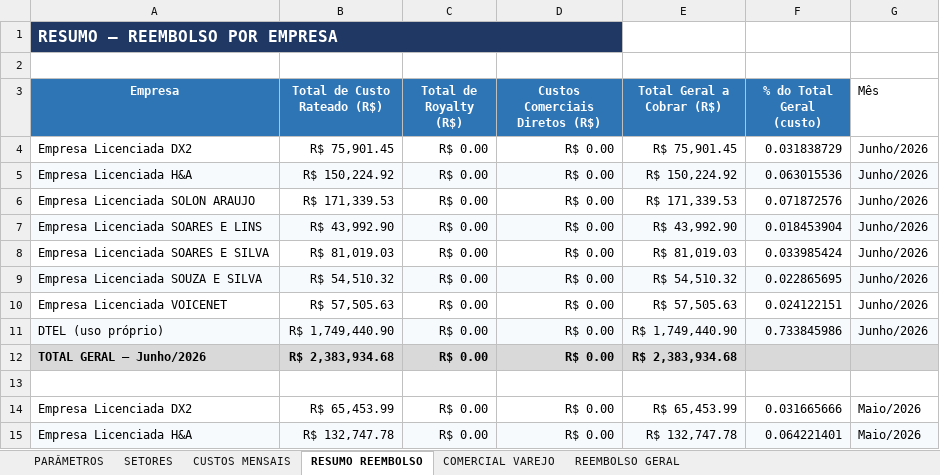
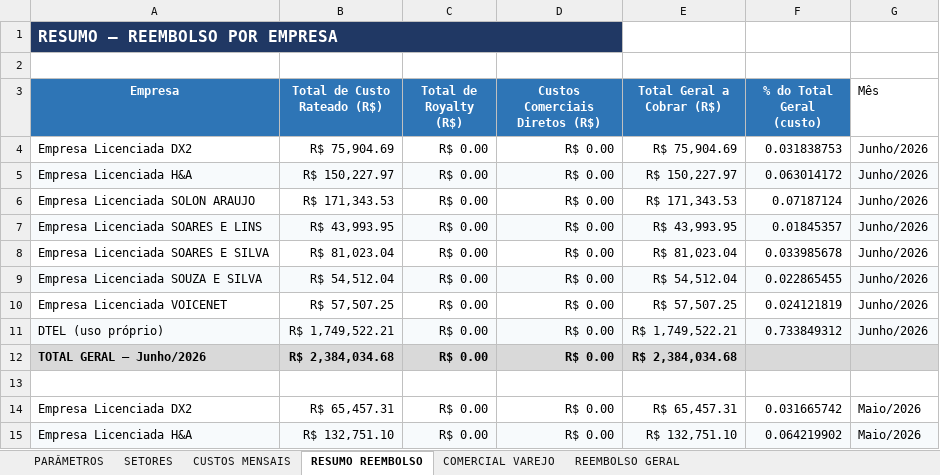
Before and after one commit to Deboradtelelecom/Base-dos-setores, an Excel workbook: dados-mensais/Base_Rateio_Custos_DTEL.xlsx, sheet RESUMO REEMBOLSO, drawn as a sheet; only a part is shown; values as stored, in another font and other column widths than the file's, no borders; the diff covers the shown part only; the diff names each change by its address in the sheet, - before the commit and + after, or states it on an @@ line.

```diff
--- a/dados-mensais/Base_Rateio_Custos_DTEL.xlsx (sheet RESUMO REEMBOLSO)
+++ b/dados-mensais/Base_Rateio_Custos_DTEL.xlsx (sheet RESUMO REEMBOLSO)
-B4 (Total de Custo Rateado (R$)): R$ 75,901.45
+B4 (Total de Custo Rateado (R$)): R$ 75,904.69
-E4 (Total Geral a Cobrar (R$)): R$ 75,901.45
+E4 (Total Geral a Cobrar (R$)): R$ 75,904.69
-F4 (% do Total Geral (custo)): 0.031838729
+F4 (% do Total Geral (custo)): 0.031838753
-B5 (Total de Custo Rateado (R$)): R$ 150,224.92
+B5 (Total de Custo Rateado (R$)): R$ 150,227.97
-E5 (Total Geral a Cobrar (R$)): R$ 150,224.92
+E5 (Total Geral a Cobrar (R$)): R$ 150,227.97
-F5 (% do Total Geral (custo)): 0.063015536
+F5 (% do Total Geral (custo)): 0.063014172
-B6 (Total de Custo Rateado (R$)): R$ 171,339.53
+B6 (Total de Custo Rateado (R$)): R$ 171,343.53
-E6 (Total Geral a Cobrar (R$)): R$ 171,339.53
+E6 (Total Geral a Cobrar (R$)): R$ 171,343.53
-F6 (% do Total Geral (custo)): 0.071872576
+F6 (% do Total Geral (custo)): 0.07187124
-B7 (Total de Custo Rateado (R$)): R$ 43,992.90
+B7 (Total de Custo Rateado (R$)): R$ 43,993.95
-E7 (Total Geral a Cobrar (R$)): R$ 43,992.90
+E7 (Total Geral a Cobrar (R$)): R$ 43,993.95
-F7 (% do Total Geral (custo)): 0.018453904
+F7 (% do Total Geral (custo)): 0.01845357
-B8 (Total de Custo Rateado (R$)): R$ 81,019.03
+B8 (Total de Custo Rateado (R$)): R$ 81,023.04
-E8 (Total Geral a Cobrar (R$)): R$ 81,019.03
+E8 (Total Geral a Cobrar (R$)): R$ 81,023.04
-F8 (% do Total Geral (custo)): 0.033985424
+F8 (% do Total Geral (custo)): 0.033985678
-B9 (Total de Custo Rateado (R$)): R$ 54,510.32
+B9 (Total de Custo Rateado (R$)): R$ 54,512.04
-E9 (Total Geral a Cobrar (R$)): R$ 54,510.32
+E9 (Total Geral a Cobrar (R$)): R$ 54,512.04
-F9 (% do Total Geral (custo)): 0.022865695
+F9 (% do Total Geral (custo)): 0.022865455
-B10 (Total de Custo Rateado (R$)): R$ 57,505.63
+B10 (Total de Custo Rateado (R$)): R$ 57,507.25
-E10 (Total Geral a Cobrar (R$)): R$ 57,505.63
+E10 (Total Geral a Cobrar (R$)): R$ 57,507.25
-F10 (% do Total Geral (custo)): 0.024122151
+F10 (% do Total Geral (custo)): 0.024121819
-B11 (Total de Custo Rateado (R$)): R$ 1,749,440.90
+B11 (Total de Custo Rateado (R$)): R$ 1,749,522.21
-E11 (Total Geral a Cobrar (R$)): R$ 1,749,440.90
+E11 (Total Geral a Cobrar (R$)): R$ 1,749,522.21
-F11 (% do Total Geral (custo)): 0.733845986
+F11 (% do Total Geral (custo)): 0.733849312
-B12 (Total de Custo Rateado (R$)): R$ 2,383,934.68
+B12 (Total de Custo Rateado (R$)): R$ 2,384,034.68
-E12 (Total Geral a Cobrar (R$)): R$ 2,383,934.68
+E12 (Total Geral a Cobrar (R$)): R$ 2,384,034.68
-B14 (Total de Custo Rateado (R$)): R$ 65,453.99
+B14 (Total de Custo Rateado (R$)): R$ 65,457.31
-E14 (Total Geral a Cobrar (R$)): R$ 65,453.99
+E14 (Total Geral a Cobrar (R$)): R$ 65,457.31
-F14 (% do Total Geral (custo)): 0.031665666
+F14 (% do Total Geral (custo)): 0.031665742
-B15 (Total de Custo Rateado (R$)): R$ 132,747.78
+B15 (Total de Custo Rateado (R$)): R$ 132,751.10
-E15 (Total Geral a Cobrar (R$)): R$ 132,747.78
+E15 (Total Geral a Cobrar (R$)): R$ 132,751.10
-F15 (% do Total Geral (custo)): 0.064221401
+F15 (% do Total Geral (custo)): 0.064219902
```
Also changed, not shown: 20 edited cells elsewhere in this sheet, sheet CUSTOS MENSAIS, sheet PARÂMETROS, sheet SETORES, formulas that keep their value, hidden cells.
